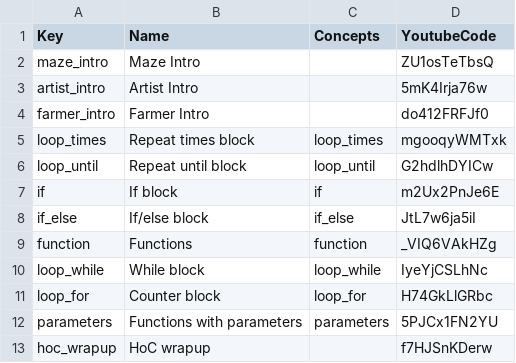
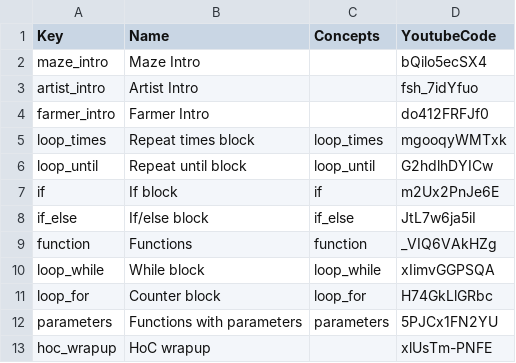
Before and after one commit to tobyk100/dashboard, a CSV file: config/videos.csv, drawn as a sheet.

Commit message:
Update videos

```diff
--- a/config/videos.csv
+++ b/config/videos.csv
@@ -1,4 +1,4 @@
 Key	Name	Concepts	YoutubeCode
-maze_intro	Maze Intro		ZU1osTeTbsQ
-artist_intro	Artist Intro		5mK4Irja76w
+maze_intro	Maze Intro		bQilo5ecSX4
+artist_intro	Artist Intro		fsh_7idYfuo
 farmer_intro	Farmer Intro		do412FRFJf0
@@ -9,5 +9,5 @@ if_else	If/else block	if_else	JtL7w6ja5iI
 function	Functions	function	_VIQ6VAkHZg
-loop_while	While block	loop_while	IyeYjCSLhNc
+loop_while	While block	loop_while	xIimvGGPSQA
 loop_for	Counter block	loop_for	H74GkLlGRbc
 parameters	Functions with parameters	parameters	5PJCx1FN2YU
-hoc_wrapup	HoC wrapup		f7HJSnKDerw
+hoc_wrapup	HoC wrapup		xlUsTm-PNFE
```
